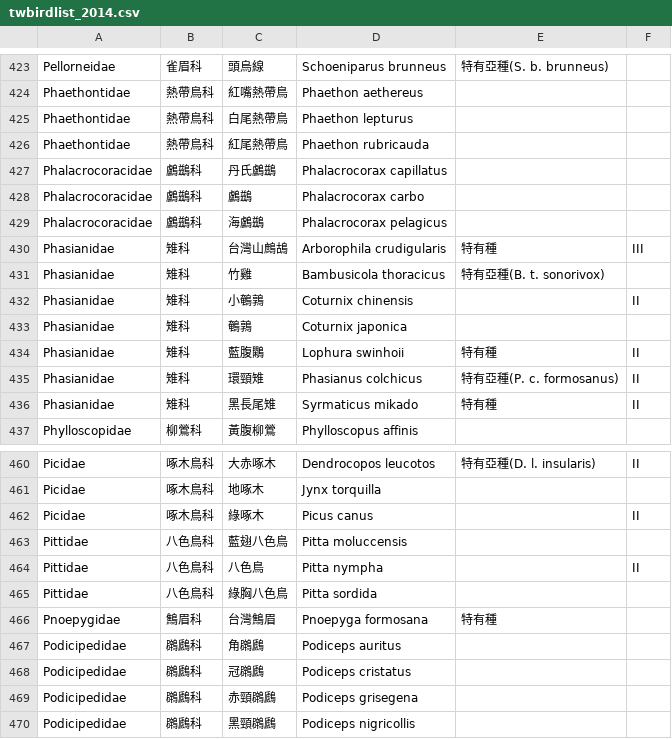
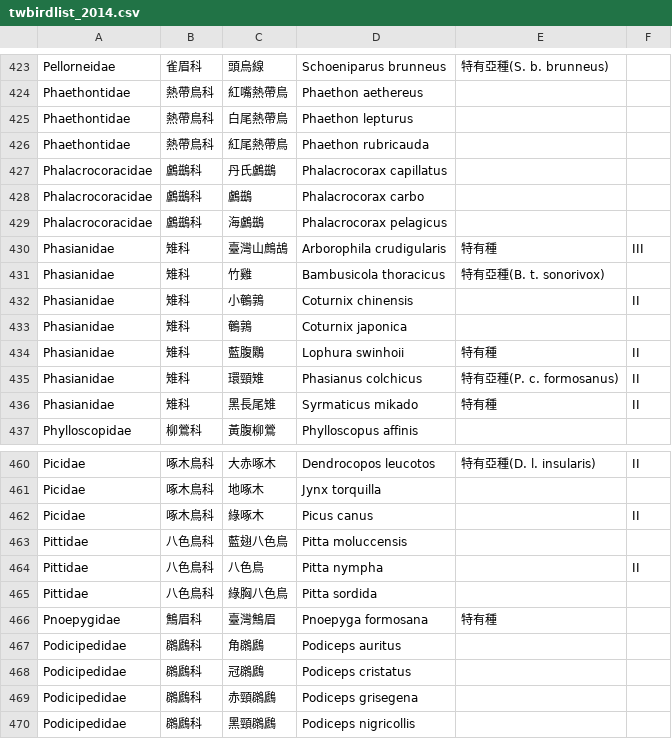
Before and after one commit to TaiBON/checklister, a CSV file: data/twbirdlist_2014.csv, drawn as a sheet; only a part is shown, gaps mark what is left out; the diff covers the shown part only.

```diff
--- a/data/twbirdlist_2014.csv
+++ b/data/twbirdlist_2014.csv
@@ -429,3 +429,3 @@ Phalacrocoracidae|鸕鷀科|鸕鷀|Phalacrocorax carbo||
 Phalacrocoracidae|鸕鷀科|海鸕鷀|Phalacrocorax pelagicus||
-Phasianidae|雉科|台灣山鷓鴣|Arborophila crudigularis|特有種|III
+Phasianidae|雉科|臺灣山鷓鴣|Arborophila crudigularis|特有種|III
 Phasianidae|雉科|竹雞|Bambusicola thoracicus|特有亞種(B. t. sonorivox)|
@@ -465,3 +465,3 @@ Pittidae|八色鳥科|八色鳥|Pitta nympha||II
 Pittidae|八色鳥科|綠胸八色鳥|Pitta sordida||
-Pnoepygidae|鷦眉科|台灣鷦眉|Pnoepyga formosana|特有種|
+Pnoepygidae|鷦眉科|臺灣鷦眉|Pnoepyga formosana|特有種|
 Podicipedidae|鸊鷉科|角鸊鷉|Podiceps auritus||
```
Also changed, not shown: 8 edited cells elsewhere in this file, 4 other files.
